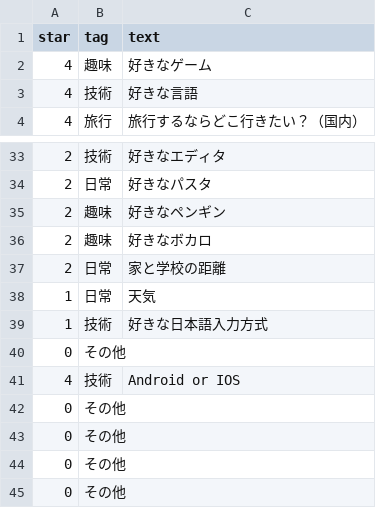
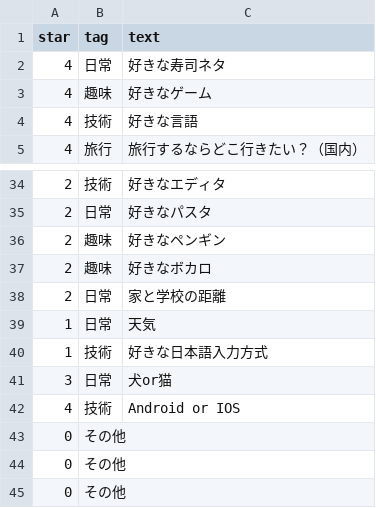
Before and after one commit to kanakanho/27Tech-topic-words, a CSV file: csv/sheet1.csv, drawn as a sheet; only a part is shown, gaps mark what is left out; the shorter side is filled out with more unchanged rows.

Commit message:
Import MasterData on 2024-07-11  19:30:56

```diff
--- a/csv/sheet1.csv
+++ b/csv/sheet1.csv
@@ -1,2 +1,3 @@
 star,tag,text
+4,日常,好きな寿司ネタ
 4,趣味,好きなゲーム
@@ -39,3 +40,3 @@ star,tag,text
 1,技術,好きな日本語入力方式
-0,その他,
+3,日常,犬or猫
 4,技術,Android or IOS
```
